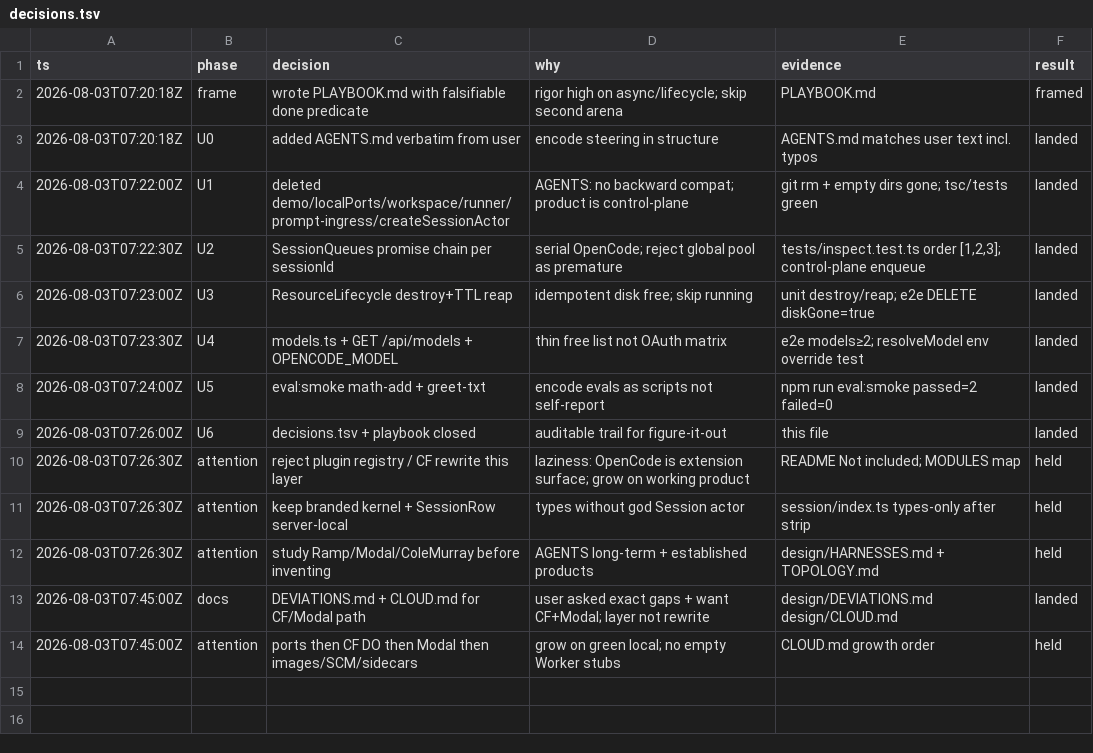
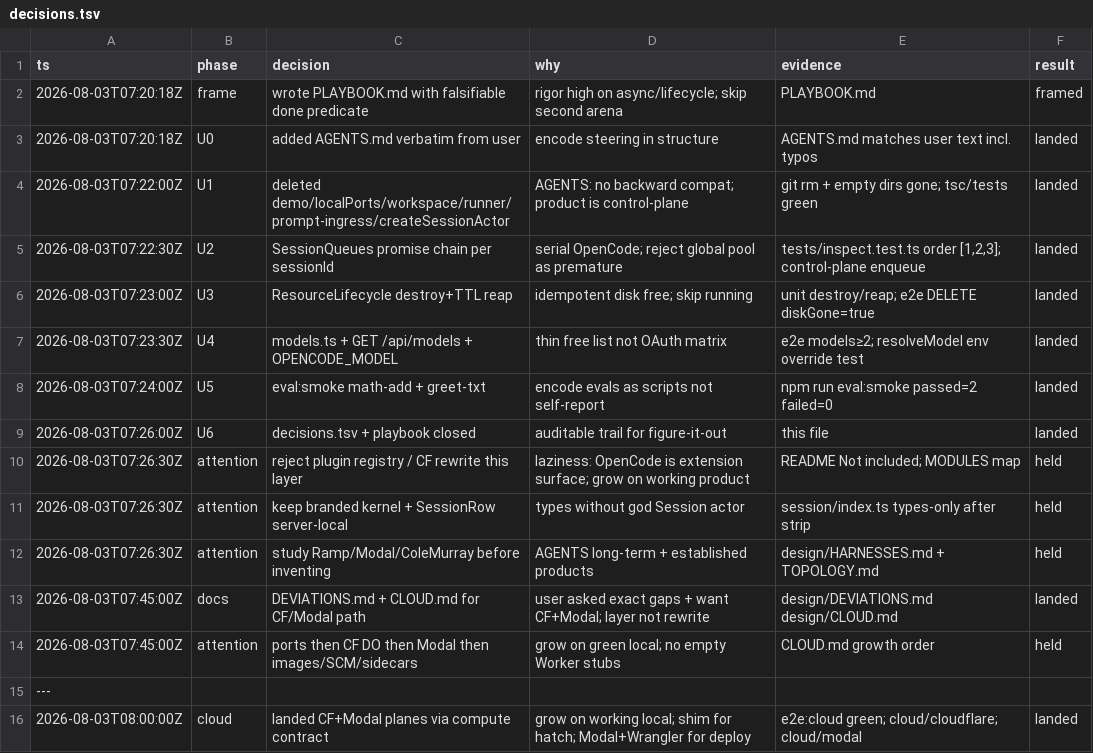
Before and after one commit to nikhil-vytla/hatch, a TSV file: inspect-background-agent/decisions.tsv, drawn as a sheet; the diff names each change by its address in the sheet, - before the commit and + after, or states it on an @@ line.

```diff
--- a/inspect-background-agent/decisions.tsv
+++ b/inspect-background-agent/decisions.tsv
+row 15: ---
+row 16: 2026-08-03T08:00:00Z | cloud | landed CF+Modal planes via compute contract | grow on working local; shim for hatch; Modal+Wrangler for deploy | e2e:cloud green; cloud/cloudflare; cloud/modal | landed
```
Also changed, not shown: 24 other files.
